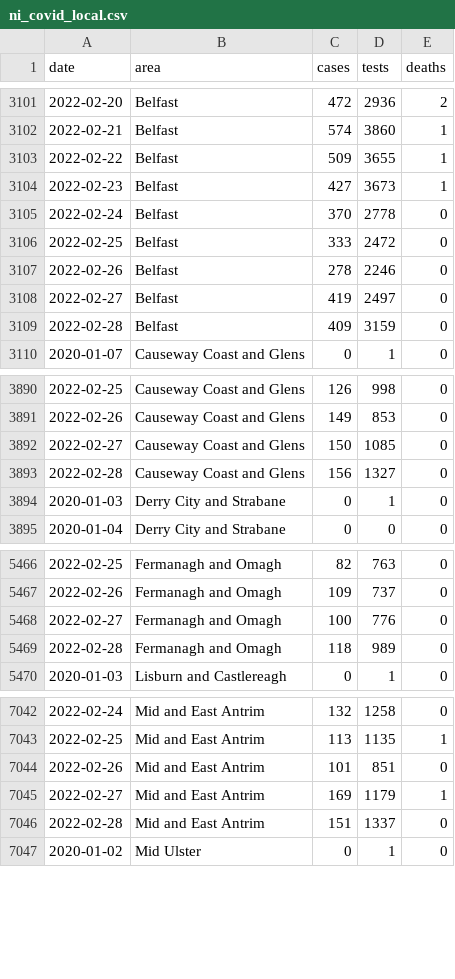
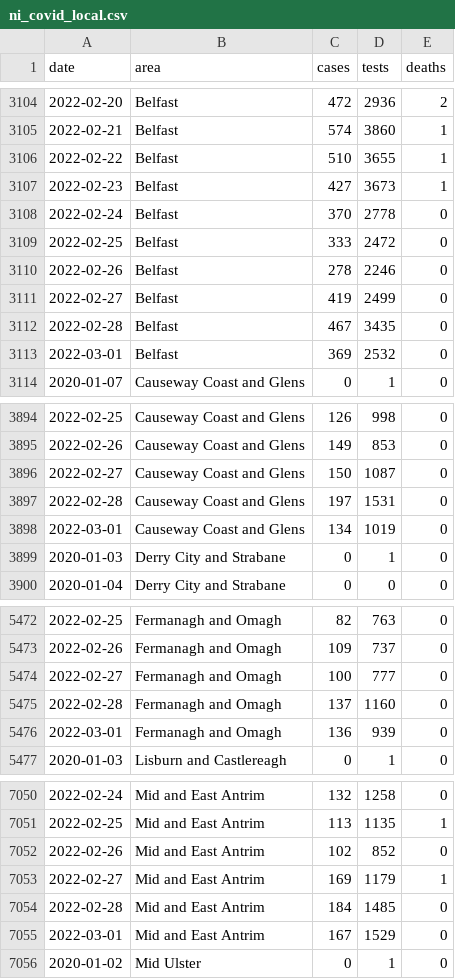
Before and after one commit to obrienjoey/covid19northernireland, a CSV file: data/ni_covid_local.csv, drawn as a sheet; only a part is shown, gaps mark what is left out; the diff covers the shown part only.

```diff
--- a/data/ni_covid_local.csv
+++ b/data/ni_covid_local.csv
@@ -3102,3 +3105,3 @@ date,area,cases,tests,deaths
 2022-02-21,Belfast,574,3860,1
-2022-02-22,Belfast,509,3655,1
+2022-02-22,Belfast,510,3655,1
 2022-02-23,Belfast,427,3673,1
@@ -3107,4 +3110,5 @@ date,area,cases,tests,deaths
 2022-02-26,Belfast,278,2246,0
-2022-02-27,Belfast,419,2497,0
-2022-02-28,Belfast,409,3159,0
+2022-02-27,Belfast,419,2499,0
+2022-02-28,Belfast,467,3435,0
+2022-03-01,Belfast,369,2532,0
 2020-01-07,Causeway Coast and Glens,0,1,0
@@ -3891,4 +3895,5 @@ date,area,cases,tests,deaths
 2022-02-26,Causeway Coast and Glens,149,853,0
-2022-02-27,Causeway Coast and Glens,150,1085,0
-2022-02-28,Causeway Coast and Glens,156,1327,0
+2022-02-27,Causeway Coast and Glens,150,1087,0
+2022-02-28,Causeway Coast and Glens,197,1531,0
+2022-03-01,Causeway Coast and Glens,134,1019,0
 2020-01-03,Derry City and Strabane,0,1,0
@@ -5467,4 +5473,5 @@ date,area,cases,tests,deaths
 2022-02-26,Fermanagh and Omagh,109,737,0
-2022-02-27,Fermanagh and Omagh,100,776,0
-2022-02-28,Fermanagh and Omagh,118,989,0
+2022-02-27,Fermanagh and Omagh,100,777,0
+2022-02-28,Fermanagh and Omagh,137,1160,0
+2022-03-01,Fermanagh and Omagh,136,939,0
 2020-01-03,Lisburn and Castlereagh,0,1,0
@@ -7043,5 +7051,6 @@ date,area,cases,tests,deaths
 2022-02-25,Mid and East Antrim,113,1135,1
-2022-02-26,Mid and East Antrim,101,851,0
+2022-02-26,Mid and East Antrim,102,852,0
 2022-02-27,Mid and East Antrim,169,1179,1
-2022-02-28,Mid and East Antrim,151,1337,0
+2022-02-28,Mid and East Antrim,184,1485,0
+2022-03-01,Mid and East Antrim,167,1529,0
 2020-01-02,Mid Ulster,0,1,0
```
Also changed, not shown: 8 added rows and 50 edited cells elsewhere in this file, data/ni_covid_national.csv, 1 other file.
